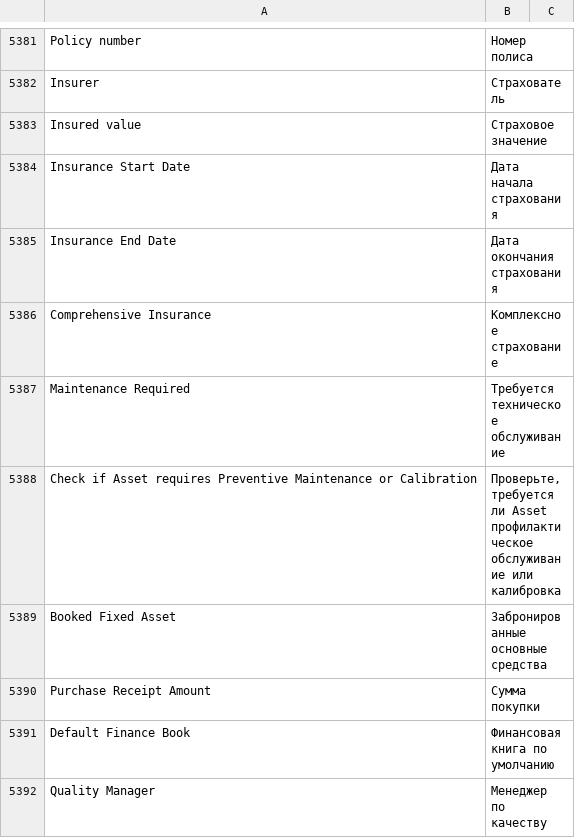
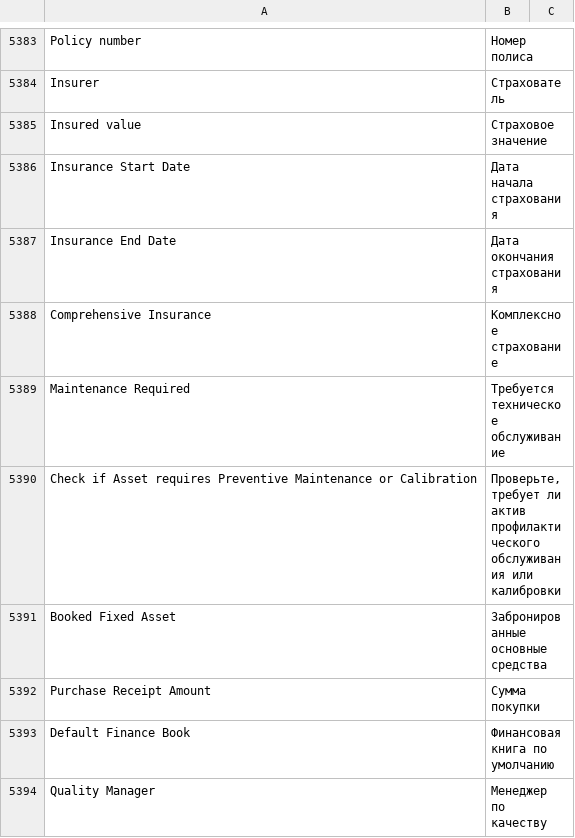
Before and after one commit to noec764/erpnext, a CSV file: erpnext/translations/ru.csv, drawn as a sheet; only a part is shown, gaps mark what is left out; the diff covers the shown part only.

```diff
--- a/erpnext/translations/ru.csv
+++ b/erpnext/translations/ru.csv
@@ -5387,3 +5389,3 @@ Comprehensive Insurance,Комплексное страхование,
 Maintenance Required,Требуется техническое обслуживание,
-Check if Asset requires Preventive Maintenance or Calibration,"Проверьте, требуется ли Asset профилактическое обслуживание или калибровка",
+Check if Asset requires Preventive Maintenance or Calibration,"Проверьте, требует ли актив профилактического обслуживания или калибровки",
 Booked Fixed Asset,Забронированные основные средства,
```
Also changed, not shown: 9 added rows, 2 removed rows and 59 edited cells elsewhere in this file.
